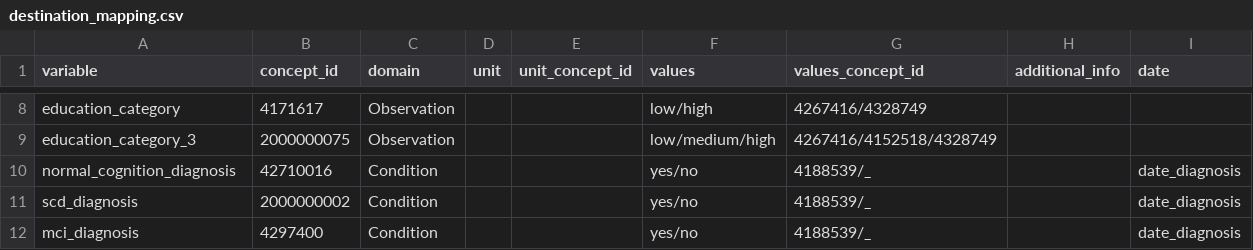
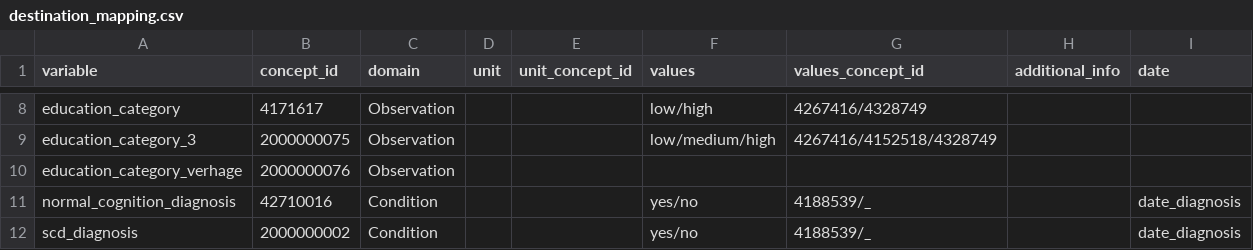
Before and after one commit to MaastrichtU-CDS/omop-converter, a CSV file: ncdc_mappings/destination_mapping.csv, drawn as a sheet; only a part is shown, gaps mark what is left out; the shorter side is filled out with more unchanged rows.

```diff
--- a/ncdc_mappings/destination_mapping.csv
+++ b/ncdc_mappings/destination_mapping.csv
@@ -9,2 +9,3 @@ education_category,4171617,Observation,,,low/high,4267416/4328749,,
 education_category_3,2000000075,Observation,,,low/medium/high,4267416/4152518/4328749,,
+education_category_verhage,2000000076,Observation,,,,,,
 normal_cognition_diagnosis,42710016,Condition,,,yes/no,4188539/_,,date_diagnosis
```
Also changed, not shown: ncdc_mappings/emif_twins/source_mapping.csv, ncdc_mappings/maastricht_study/source_mapping.csv, 3 other files.
